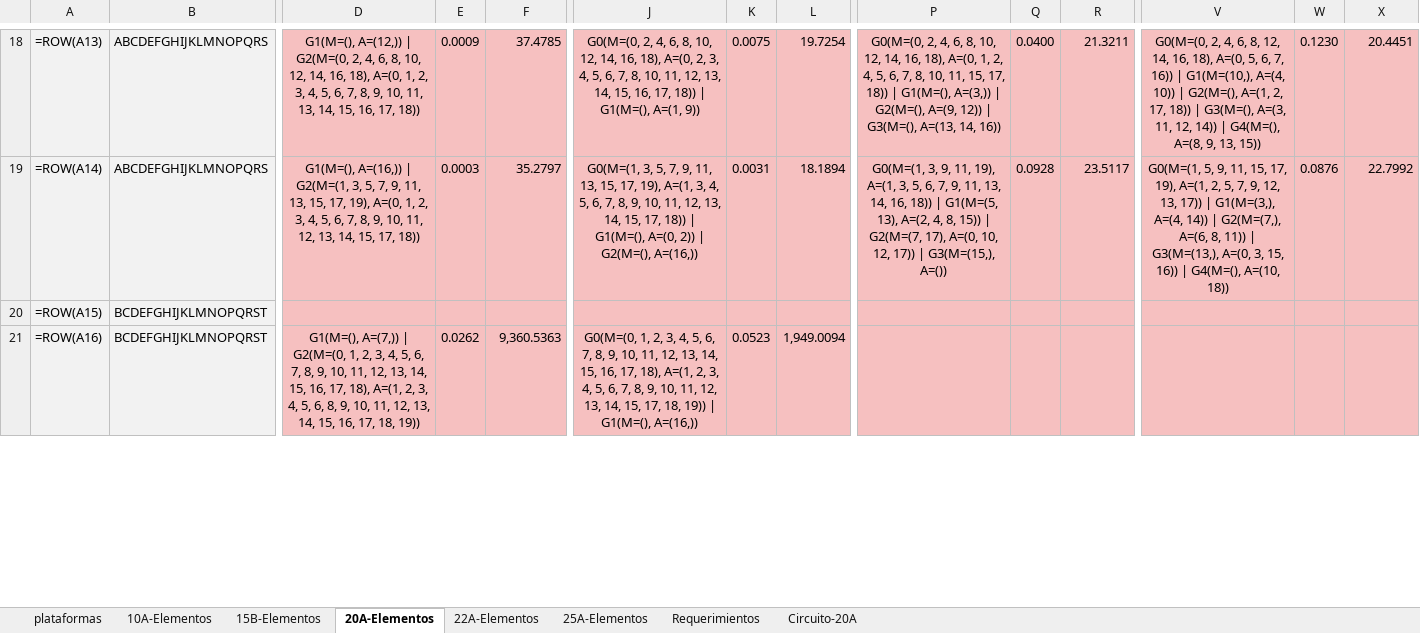
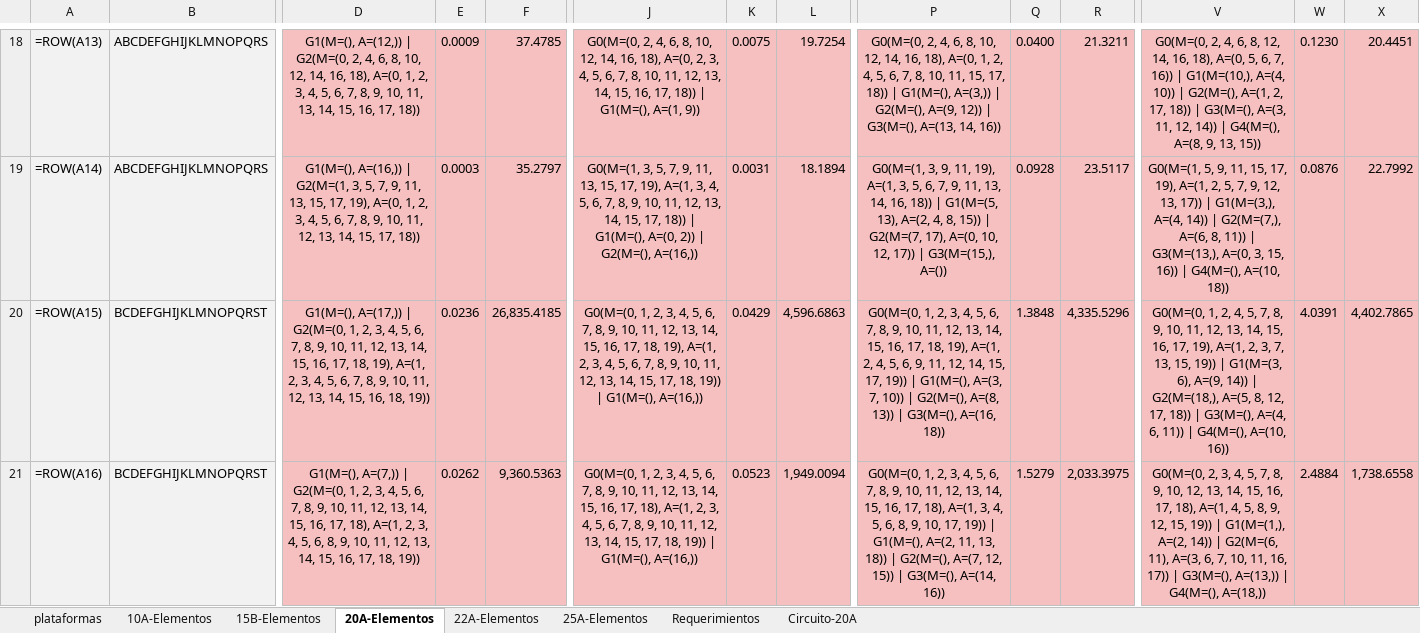
Before and after one commit to CamiOso/BiparticionOptima, an Excel workbook: DatosPruebas2026_1.xlsx, sheet 20A-Elementos, drawn as a sheet; only a part is shown, gaps mark what is left out; values as stored, in another font and other column widths than the file's, no borders; formulas without a stored value are shown as written; the diff covers the shown part only; the diff names each change by its address in the sheet, - before the commit and + after, or states it on an @@ line.

Commit message:
feat: resultados experimentales 20A + bitacora mayo 15-17 - DatosPruebas2026_1.xlsx: 20A QNodos 49/50 filas completas (fila 6 en   curso), Geo 20A 22/50. Resultados de filas mec=19-20 completadas:   21, 22, 27, 34, 41, 48, 13, 20 con k=2,3,4,5 guardados - Bitácora: agrega entradas 2026-05-15 (optimización 3x, gen N25A,   scripts 22A/25A, colas encadenadas), 2026-05-16 (ejecución sostenida,   reorganización scripts/) y 2026-05-17 (finalización 20A QNodos,   evidencia experimental de escalabilidad exponencial 2^mec) )

```diff
--- a/DatosPruebas2026_1.xlsx (sheet 20A-Elementos)
+++ b/DatosPruebas2026_1.xlsx (sheet 20A-Elementos)
-D20: (empty)
+D20: G1(M=(), A=(17,)) | G2(M=(0, 1, 2, 3, 4, 5, 6, 7, 8, 9, 10, 11, 12, 13, 14, 15, 16, 17, 18, 19), A=(1, 2, 3, 4, 5, 6, 7, 8, 9, 10, 11, 12, 13, 14, 15, 16, 18, 19))
-E20: (empty)
+E20: 0.0236
-F20: (empty)
+F20: 26,835.4185
-J20: (empty)
+J20: G0(M=(0, 1, 2, 3, 4, 5, 6, 7, 8, 9, 10, 11, 12, 13, 14, 15, 16, 17, 18, 19), A=(1, 2, 3, 4, 5, 6, 7, 8, 9, 10, 11, 12, 13, 14, 15, 17, 18, 19)) | G1(M=(), A=(16,))
-K20: (empty)
+K20: 0.0429
-L20: (empty)
+L20: 4,596.6863
-P20: (empty)
+P20: G0(M=(0, 1, 2, 3, 4, 5, 6, 7, 8, 9, 10, 11, 12, 13, 14, 15, 16, 17, 18, 19), A=(1, 2, 4, 5, 6, 9, 11, 12, 14, 15, 17, 19)) | G1(M=(), A=(3, 7, 10)) | G2(M=(), A=(8, 13)) | G3(M=(), A=(16, 18))
-Q20: (empty)
+Q20: 1.3848
-R20: (empty)
+R20: 4,335.5296
-V20: (empty)
+V20: G0(M=(0, 1, 2, 4, 5, 7, 8, 9, 10, 11, 12, 13, 14, 15, 16, 17, 19), A=(1, 2, 3, 7, 13, 15, 19)) | G1(M=(3, 6), A=(9, 14)) | G2(M=(18,), A=(5, 8, 12, 17, 18)) | G3(M=(), A=(4, 6, 11)) | G4(M=(), A=(10, 16))
-W20: (empty)
+W20: 4.0391
-X20: (empty)
+X20: 4,402.7865
-P21: (empty)
+P21: G0(M=(0, 1, 2, 3, 4, 5, 6, 7, 8, 9, 10, 11, 12, 13, 14, 15, 16, 17, 18), A=(1, 3, 4, 5, 6, 8, 9, 10, 17, 19)) | G1(M=(), A=(2, 11, 13, 18)) | G2(M=(), A=(7, 12, 15)) | G3(M=(), A=(14, 16))
-Q21: (empty)
+Q21: 1.5279
-R21: (empty)
+R21: 2,033.3975
-V21: (empty)
+V21: G0(M=(0, 2, 3, 4, 5, 7, 8, 9, 10, 12, 13, 14, 15, 16, 17, 18), A=(1, 4, 5, 8, 9, 12, 15, 19)) | G1(M=(1,), A=(2, 14)) | G2(M=(6, 11), A=(3, 6, 7, 10, 11, 16, 17)) | G3(M=(), A=(13,)) | G4(M=(), A=(18,))
-W21: (empty)
+W21: 2.4884
-X21: (empty)
+X21: 1,738.6558
```
Also changed, not shown: 78 edited cells elsewhere in this sheet, 1 other file.
